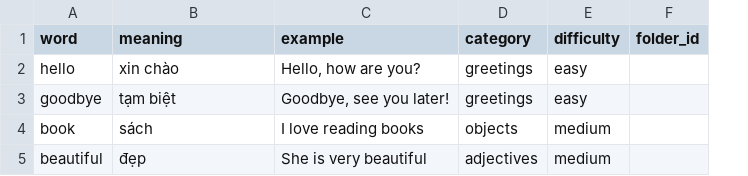
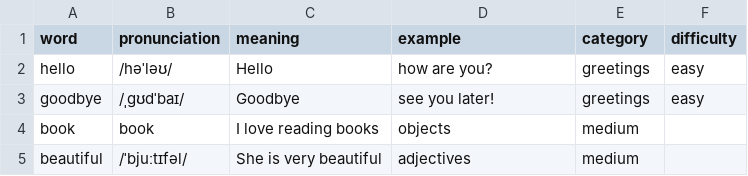
Before and after one commit to thaicpb/QuickLang, a CSV file: public/flashcards_template.csv, drawn as a sheet; removed rows and columns are numbered as before the commit, all else as after; the diff names each change by its address in the sheet, - before the commit and + after, or states it on an @@ line.

Commit message:
feat: simplify CSV import and require target folder

```diff
--- a/public/flashcards_template.csv
+++ b/public/flashcards_template.csv
+column B (pronunciation), rows 2-5: /həˈləʊ/ | /ˌɡʊdˈbaɪ/ | book | /ˈbjuːtɪfəl/
-column F (folder_id), empty
-C2 (meaning): xin chào
+C2 (meaning): Hello
-D2 (example): Hello, how are you?
+D2 (example): how are you?
-C3 (meaning): tạm biệt
+C3 (meaning): Goodbye
-D3 (example): Goodbye, see you later!
+D3 (example): see you later!
-C4 (meaning): sách
+C4 (meaning): I love reading books
-D4 (example): I love reading books
+D4 (example): objects
-E4 (category): objects
+E4 (category): medium
-F4:F5 (difficulty): medium
+F4:F5 (difficulty): (empty)
-C5 (meaning): đẹp
+C5 (meaning): She is very beautiful
-D5 (example): She is very beautiful
+D5 (example): adjectives
-E5 (category): adjectives
+E5 (category): medium
```
Also changed, not shown: 2 other files.
